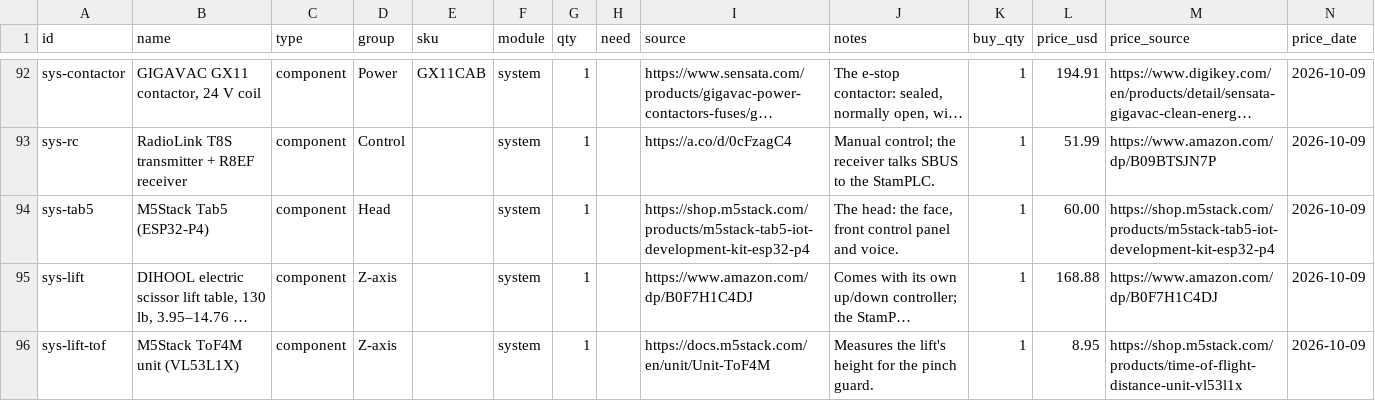
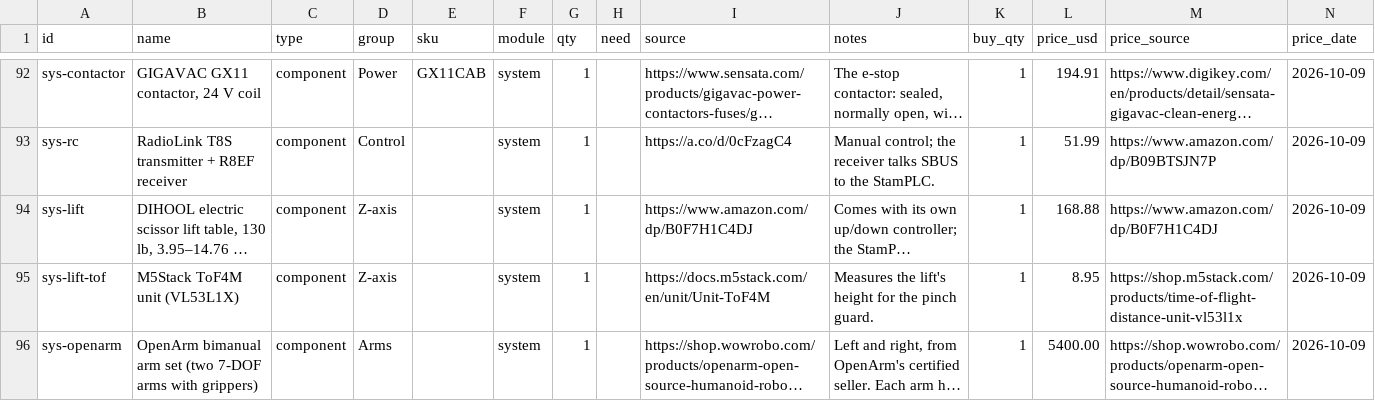
Before and after one commit to UW-Allen-School-Robotics/opendubs, a CSV file: hardware/parts.csv, drawn as a sheet; only a part is shown, gaps mark what is left out; the shorter side is filled out with more unchanged rows; long unchanged cells end in …; the diff names each change by its address in the sheet, - before the commit and + after, or states it on an @@ line.

```diff
--- a/hardware/parts.csv
+++ b/hardware/parts.csv
-row 94: sys-tab5 | M5Stack Tab5 (ESP32-P4) | component | Head |  | system | 1 |  | https://shop.m5stack.com/products/m5stack-tab5-iot-development-kit-esp32-p4 | The head: the face, front control panel and voice. | 1 | 60.00 | https://shop.m5stack.com/products/m5stack-tab5-iot-development-kit-esp32-p4 | 2026-10-09
```
Also changed, not shown: 3 other files.
